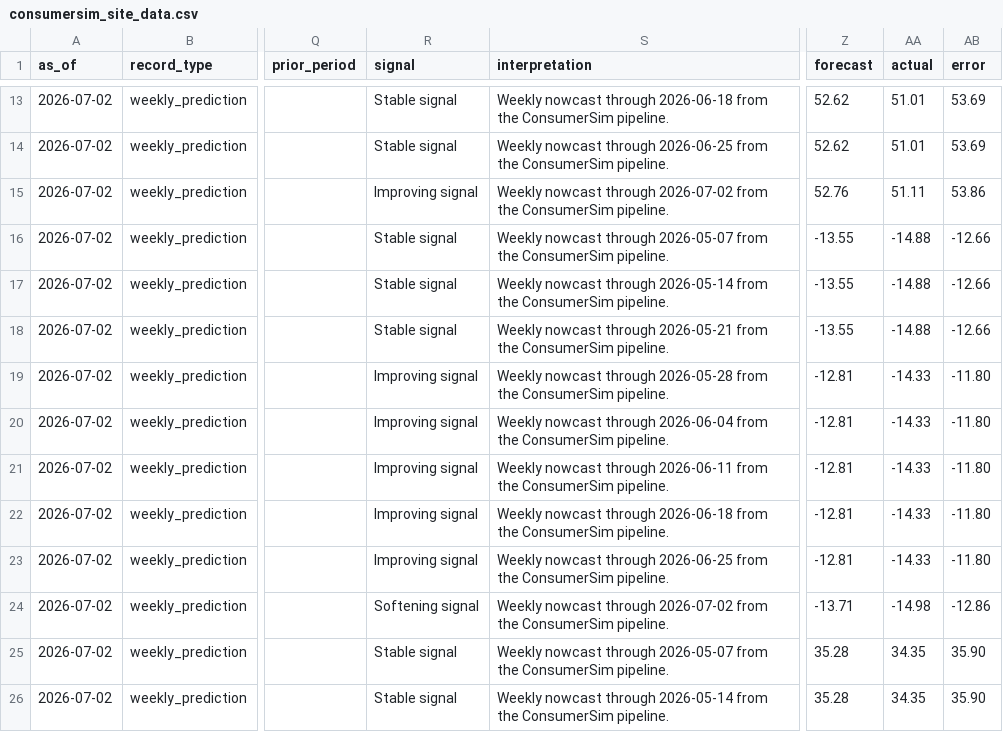
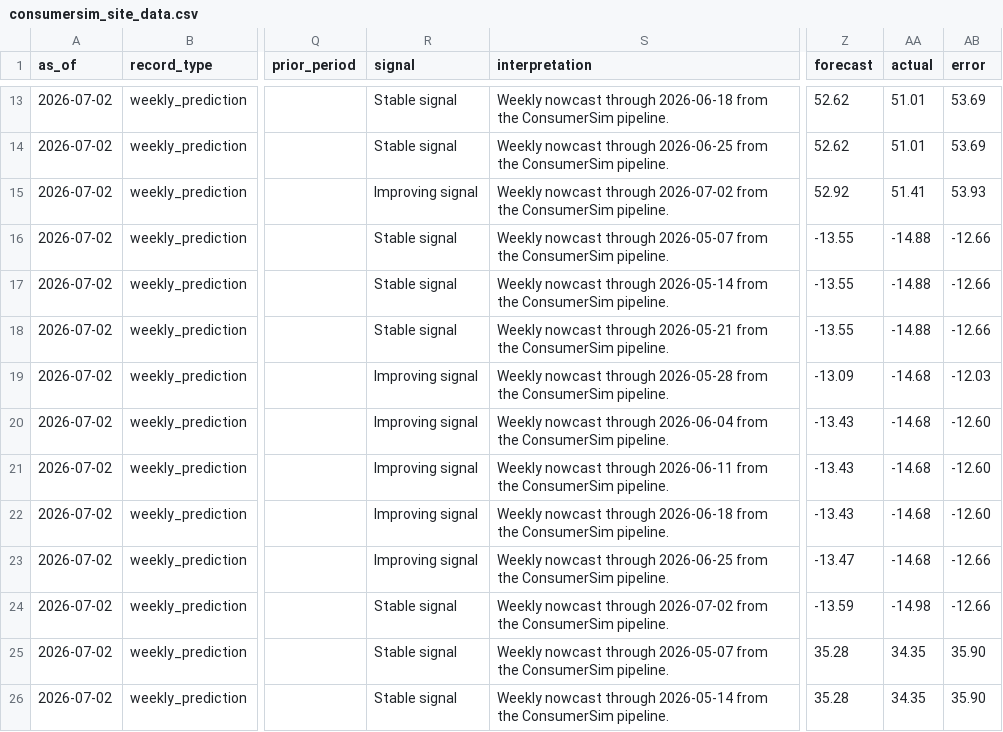
Before and after one commit to RunRiotComeOn/ConsumerSim-Consumer-Confidence-Forecast, a CSV file: data/consumersim_site_data.csv, drawn as a sheet; only a part is shown, gaps mark what is left out; the diff covers the shown part only; the diff names each change by its address in the sheet, - before the commit and + after, or states it on an @@ line.

```diff
--- a/data/consumersim_site_data.csv
+++ b/data/consumersim_site_data.csv
-Z15 (forecast): 52.76
+Z15 (forecast): 52.92
-AA15 (actual): 51.11
+AA15 (actual): 51.41
-AB15 (error): 53.86
+AB15 (error): 53.93
-Z19 (forecast): -12.81
+Z19 (forecast): -13.09
-AA19:AA23 (actual): -14.33
+AA19:AA23 (actual): -14.68
-AB19 (error): -11.80
+AB19 (error): -12.03
-Z20:Z22 (forecast): -12.81
+Z20:Z22 (forecast): -13.43
-AB20:AB22 (error): -11.80
+AB20:AB22 (error): -12.60
-Z23 (forecast): -12.81
+Z23 (forecast): -13.47
-AB23 (error): -11.80
+AB23 (error): -12.66
-R24 (signal): Softening signal
+R24 (signal): Stable signal
-Z24 (forecast): -13.71
+Z24 (forecast): -13.59
-AB24 (error): -12.86
+AB24 (error): -12.66
```
Also changed, not shown: 110 edited cells elsewhere in this file, data/forecast_driver_events.csv, 7 other files.
